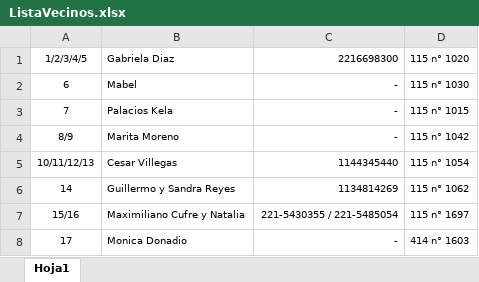
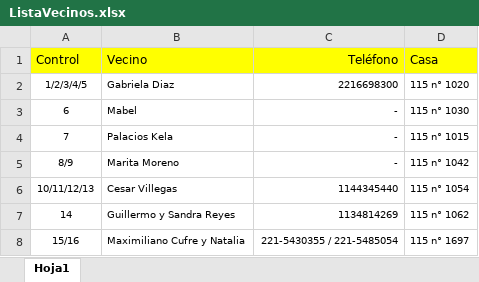
Before and after one commit to jabasilico/Alarma115, an Excel workbook: ListaVecinos.xlsx, sheet Hoja1, drawn as a sheet; only a part is shown; the shorter side is filled out with more unchanged rows; values as stored, in another font and other column widths than the file's, no borders; the diff names each change by its address in the sheet, - before the commit and + after, or states it on an @@ line.

```diff
--- a/ListaVecinos.xlsx (sheet Hoja1)
+++ b/ListaVecinos.xlsx (sheet Hoja1)
+row 1: Control | Vecino | Teléfono | Casa
```
Also changed, not shown: 2 other files.
